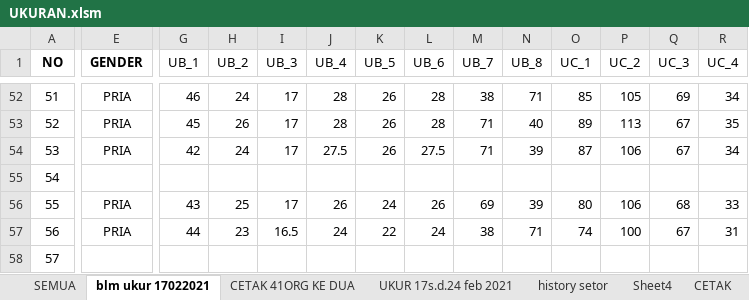
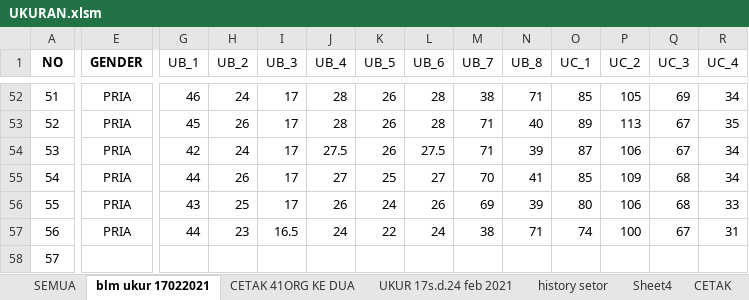
Before and after one commit to dedyhariadi/progress, an Excel workbook: 79. UHT PDH - PINKTUA/UKURAN.xlsm, sheet blm ukur 17022021, drawn as a sheet; only a part is shown, gaps mark what is left out; values as stored, in another font and other column widths than the file's, no borders; the diff covers the shown part only; the diff names each change by its address in the sheet, - before the commit and + after, or states it on an @@ line.

```diff
--- a/79. UHT PDH - PINKTUA/UKURAN.xlsm (sheet blm ukur 17022021)
+++ b/79. UHT PDH - PINKTUA/UKURAN.xlsm (sheet blm ukur 17022021)
-E55 (GENDER): (empty)
+E55 (GENDER): PRIA
-G55 (UB_1): (empty)
+G55 (UB_1): 44
-H55 (UB_2): (empty)
+H55 (UB_2): 26
-I55 (UB_3): (empty)
+I55 (UB_3): 17
-J55 (UB_4): (empty)
+J55 (UB_4): 27
-K55 (UB_5): (empty)
+K55 (UB_5): 25
-L55 (UB_6): (empty)
+L55 (UB_6): 27
-M55 (UB_7): (empty)
+M55 (UB_7): 70
-N55 (UB_8): (empty)
+N55 (UB_8): 41
-O55 (UC_1): (empty)
+O55 (UC_1): 85
-P55 (UC_2): (empty)
+P55 (UC_2): 109
-Q55 (UC_3): (empty)
+Q55 (UC_3): 68
-R55 (UC_4): (empty)
+R55 (UC_4): 34
```
Also changed, not shown: 5 edited cells elsewhere in this sheet, 6. PDH DP 4T27 (A4 PINK TUA)/UKURAN.xlsm, 5 other files.
